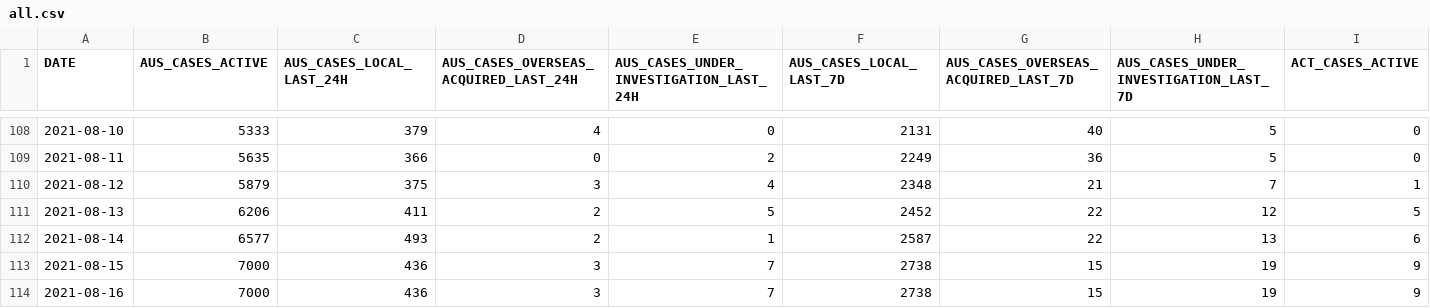
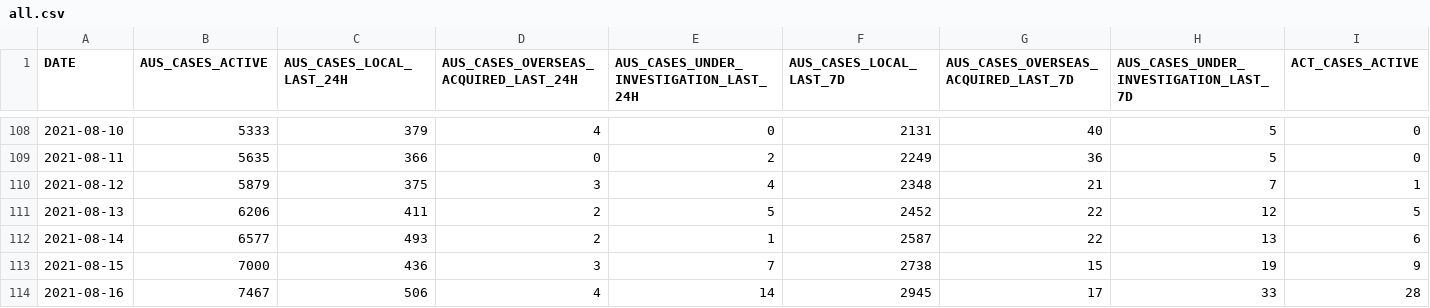
Before and after one commit to jxeeno/aust-govt-covid19-stats, a CSV file: docs/data/all.csv, drawn as a sheet; only a part is shown, gaps mark what is left out; the diff covers the shown part only; the diff names each change by its address in the sheet, - before the commit and + after, or states it on an @@ line.

Commit message:
auto(): update data

```diff
--- a/docs/data/all.csv
+++ b/docs/data/all.csv
-B114 (AUS_CASES_ACTIVE): 7000
+B114 (AUS_CASES_ACTIVE): 7467
-C114 (AUS_CASES_LOCAL_LAST_24H): 436
+C114 (AUS_CASES_LOCAL_LAST_24H): 506
-D114: 3
+D114: 4
-E114: 7
+E114: 14
-F114 (AUS_CASES_LOCAL_LAST_7D): 2738
+F114 (AUS_CASES_LOCAL_LAST_7D): 2945
-G114: 15
+G114: 17
-H114: 19
+H114: 33
-I114 (ACT_CASES_ACTIVE): 9
+I114 (ACT_CASES_ACTIVE): 28
```
Also changed, not shown: 120 edited cells elsewhere in this file, 10 other files.
